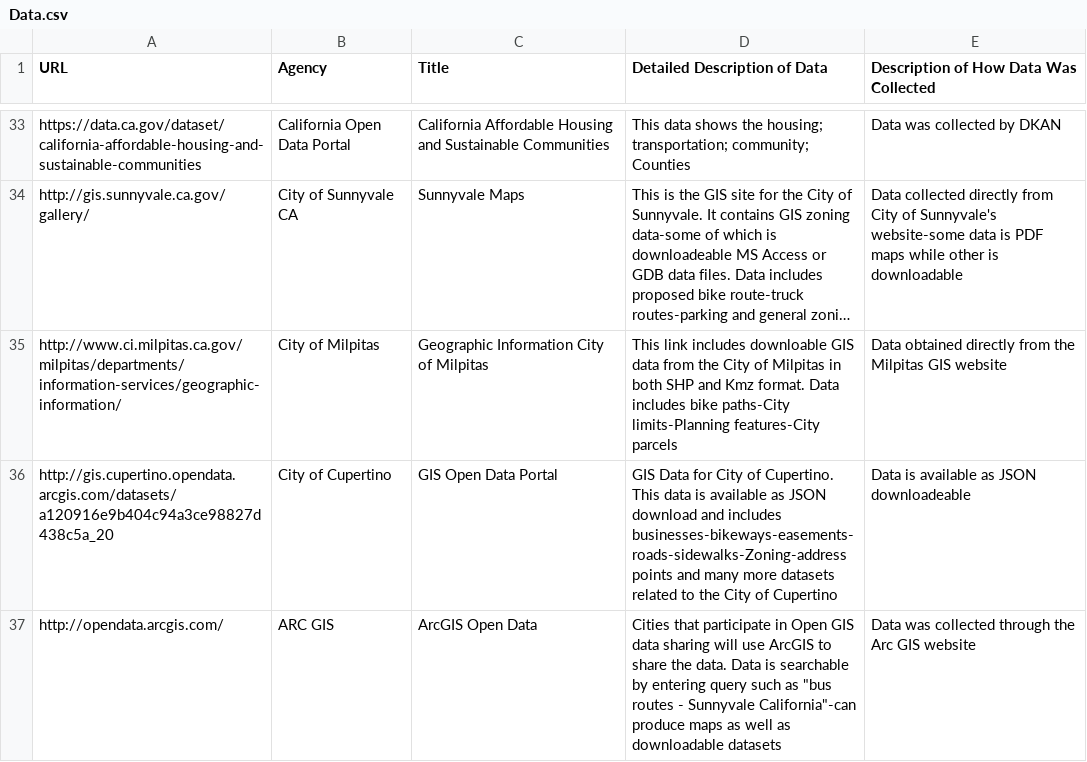
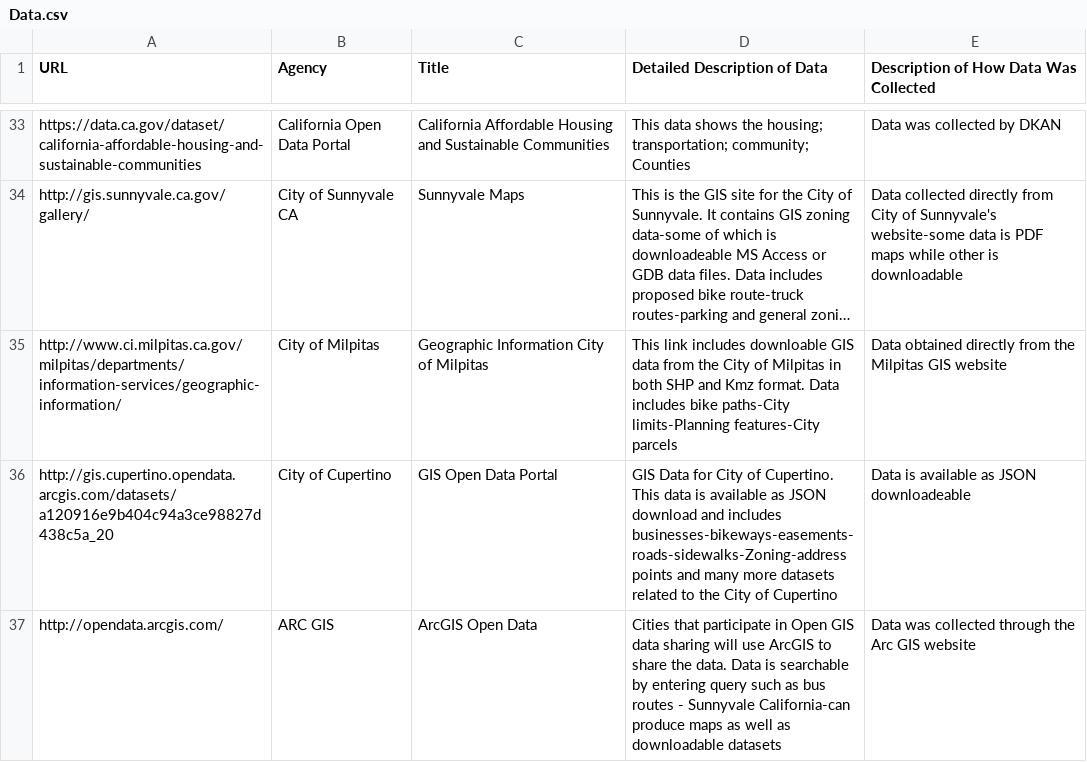
Before and after one commit to vta/Data-Gathering, a CSV file: Data.csv, drawn as a sheet; only a part is shown, gaps mark what is left out; long unchanged cells end in ….

Commit message:
Update Data.csv

```diff
--- a/Data.csv
+++ b/Data.csv
@@ -36,2 +36,2 @@ http://www.ci.milpitas.ca.gov/milpitas/departments/information-services/geograph
 http://gis.cupertino.opendata.arcgis.com/datasets/a120916e9b404c94a3ce98827d438c5a_20, City of Cupertino, GIS Open Data Portal,GIS Data for City of Cupertino. This data is available as JSON download and includes businesses-bikeways-easements-roads-sidewalks-Zoning-address points and many more datasets related to the City of Cupertino,Data is available as JSON downloadeable
-http://opendata.arcgis.com/,ARC GIS, ArcGIS Open Data, Cities that participate in Open GIS data sharing will use ArcGIS to share the data. Data is searchable by entering query such as "bus routes - Sunnyvale California"-can produce maps as well as downloadable datasets,Data was collected through the Arc GIS website
+http://opendata.arcgis.com/,ARC GIS, ArcGIS Open Data, Cities that participate in Open GIS data sharing will use ArcGIS to share the data. Data is searchable by entering query such as bus routes - Sunnyvale California-can produce maps as well as downloadable datasets,Data was collected through the Arc GIS website
```
